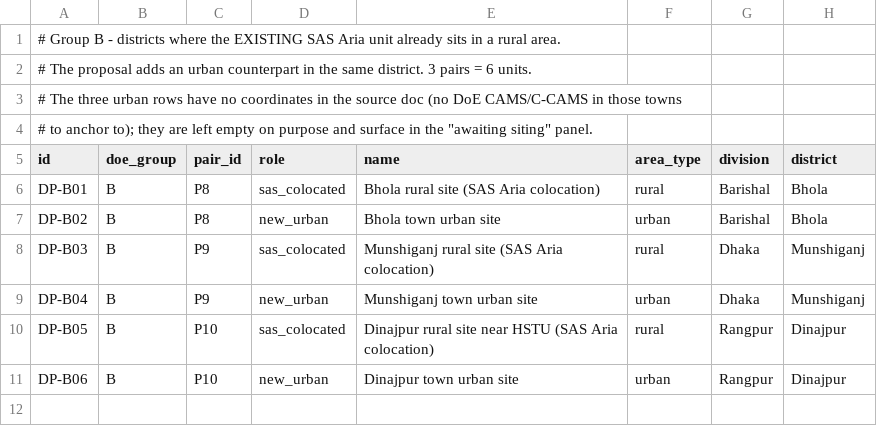
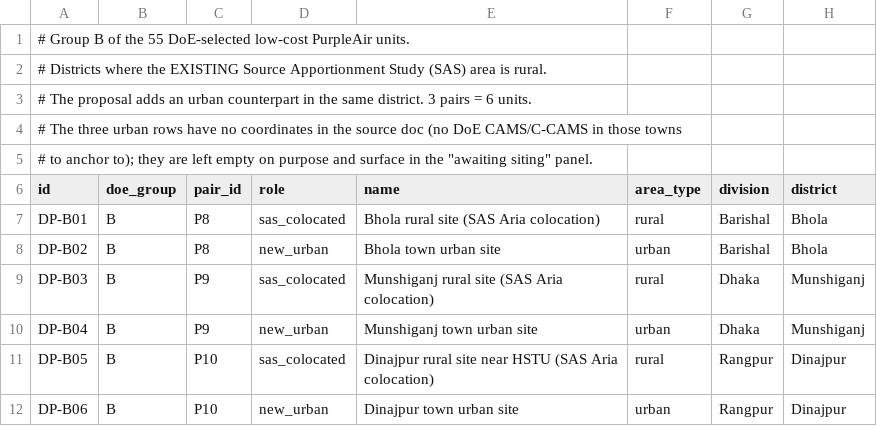
Before and after one commit to maitraBishwadip/UW-BUET-PM2.5-Sensor-Deployment-Map, a CSV file: data/doe_proposed/group_b_sas_paired.csv, drawn as a sheet; only a part is shown; rows hold the shown columns only; the diff names each change by its address in the sheet, - before the commit and + after, or states it on an @@ line.

```diff
--- a/data/doe_proposed/group_b_sas_paired.csv
+++ b/data/doe_proposed/group_b_sas_paired.csv
-A1 (id): …Group B - districts where the EXISTING SAS Aria unit already sits in a rural area.
+A1 (id): …Group B of the 55 DoE-selected low-cost PurpleAir units.
+row 2: # Districts where the EXISTING Source Apportionment Study (SAS) area is rural.
```
Also changed, not shown: data/doe_proposed/group_a_cams_paired.csv, data/doe_proposed/group_c_new_districts.csv, 11 other files.
